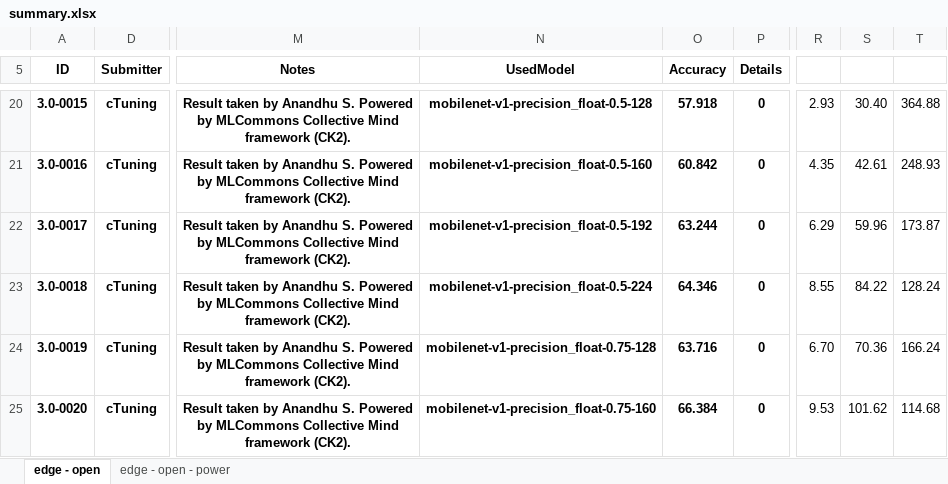
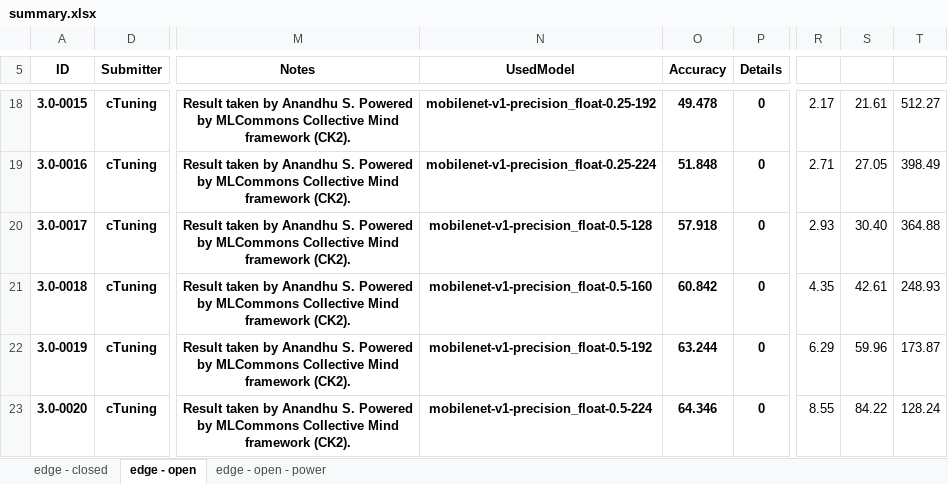
Before and after one commit to ctuning/mlperf_inference_submissions_v3.1a, an Excel workbook: summary.xlsx, sheet edge - open, drawn as a sheet; only a part is shown, gaps mark what is left out; values as stored, in another font and other column widths than the file's, no borders; conditional formats not drawn; addresses are those after the commit; the diff covers the shown part only; the diff names each change by its address in the sheet, - before the commit and + after, or states it on an @@ line.

```diff
--- a/summary.xlsx (sheet edge - open)
+++ b/summary.xlsx (sheet edge - open)
+sheet tab: edge - closed
-N18 (UsedModel): mobilenet-v1-precision_float-0.5-128
+N18 (UsedModel): mobilenet-v1-precision_float-0.25-192
-O18 (Accuracy): 57.918
+O18 (Accuracy): 49.478
-R18: 2.93
+R18: 2.17
-S18: 30.40
+S18: 21.61
-T18: 364.88
+T18: 512.27
-N19 (UsedModel): mobilenet-v1-precision_float-0.5-160
+N19 (UsedModel): mobilenet-v1-precision_float-0.25-224
-O19 (Accuracy): 60.842
+O19 (Accuracy): 51.848
-R19: 4.35
+R19: 2.71
-S19: 42.61
+S19: 27.05
-T19: 248.93
+T19: 398.49
-N20 (UsedModel): mobilenet-v1-precision_float-0.5-192
+N20 (UsedModel): mobilenet-v1-precision_float-0.5-128
-O20 (Accuracy): 63.244
+O20 (Accuracy): 57.918
-R20: 6.29
+R20: 2.93
-S20: 59.96
+S20: 30.40
-T20: 173.87
+T20: 364.88
-N21 (UsedModel): mobilenet-v1-precision_float-0.5-224
+N21 (UsedModel): mobilenet-v1-precision_float-0.5-160
-O21 (Accuracy): 64.346
+O21 (Accuracy): 60.842
-R21: 8.55
+R21: 4.35
-S21: 84.22
+S21: 42.61
-T21: 128.24
+T21: 248.93
-N22 (UsedModel): mobilenet-v1-precision_float-0.75-128
+N22 (UsedModel): mobilenet-v1-precision_float-0.5-192
-O22 (Accuracy): 63.716
+O22 (Accuracy): 63.244
-R22: 6.70
+R22: 6.29
-S22: 70.36
+S22: 59.96
-T22: 166.24
+T22: 173.87
-N23 (UsedModel): mobilenet-v1-precision_float-0.75-160
+N23 (UsedModel): mobilenet-v1-precision_float-0.5-224
-O23 (Accuracy): 66.384
+O23 (Accuracy): 64.346
-R23: 9.53
+R23: 8.55
-S23: 101.62
+S23: 84.22
-T23: 114.68
+T23: 128.24
```
Also changed, not shown: 2 added rows, 2 removed rows and 1193 edited cells elsewhere in this sheet, sheet edge - open - power, formulas that keep their value, 3 other files.
